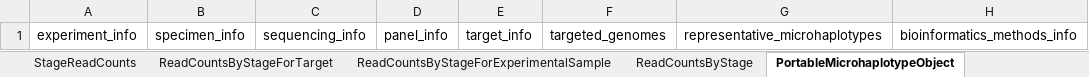
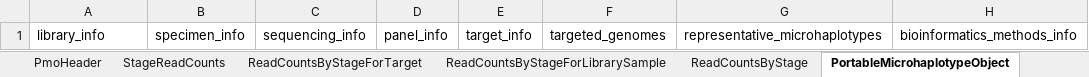
Before and after one commit to PlasmoGenEpi/portable-microhaplotype-object, an Excel workbook: project/excel/portable_microhaplotype_object.xlsx, sheet PortableMicrohaplotypeObject, drawn as a sheet; only a part is shown; values as stored, in another font and other column widths than the file's, no borders; the diff names each change by its address in the sheet, - before the commit and + after, or states it on an @@ line.

```diff
--- a/project/excel/portable_microhaplotype_object.xlsx (sheet PortableMicrohaplotypeObject)
+++ b/project/excel/portable_microhaplotype_object.xlsx (sheet PortableMicrohaplotypeObject)
-sheet tab: ReadCountsByStageForExperimentalSample
+sheet tab: ReadCountsByStageForLibrarySample
-A1: experiment_info
+A1: library_info
```
Also changed, not shown: sheet SpecimenInfo, sheet BioMethod, sheet DetectedMicrohaplotypesForSample, sheet DetectedMicrohaplotypes, sheet ReadCountsByStage, sheet MaskingInfo, other sheet tabs, 11 other files.
